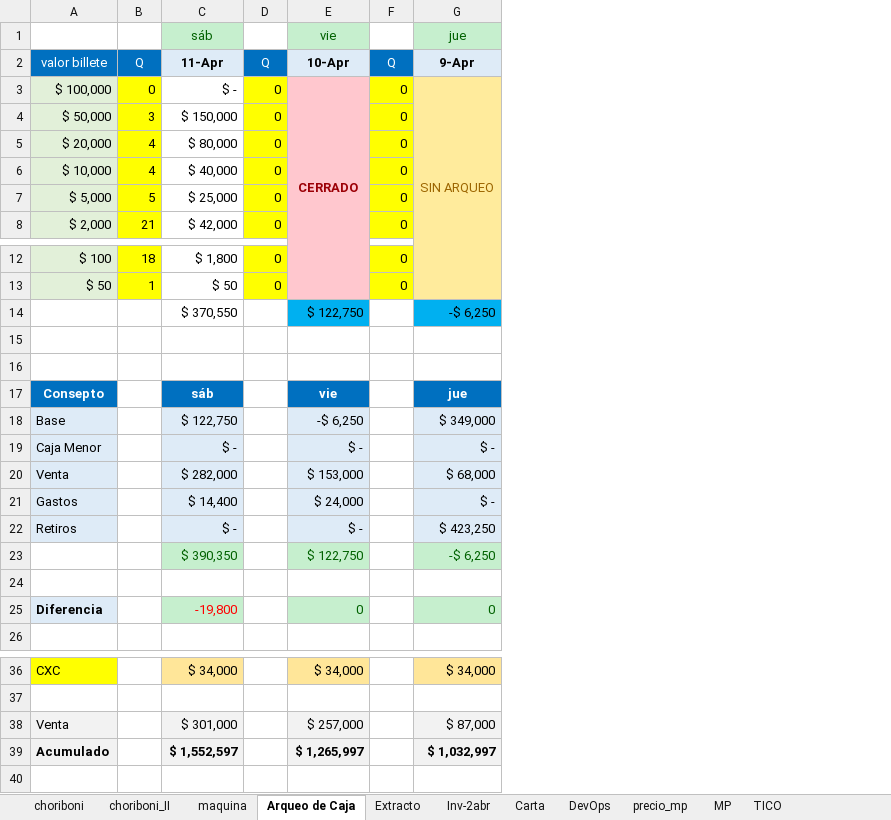
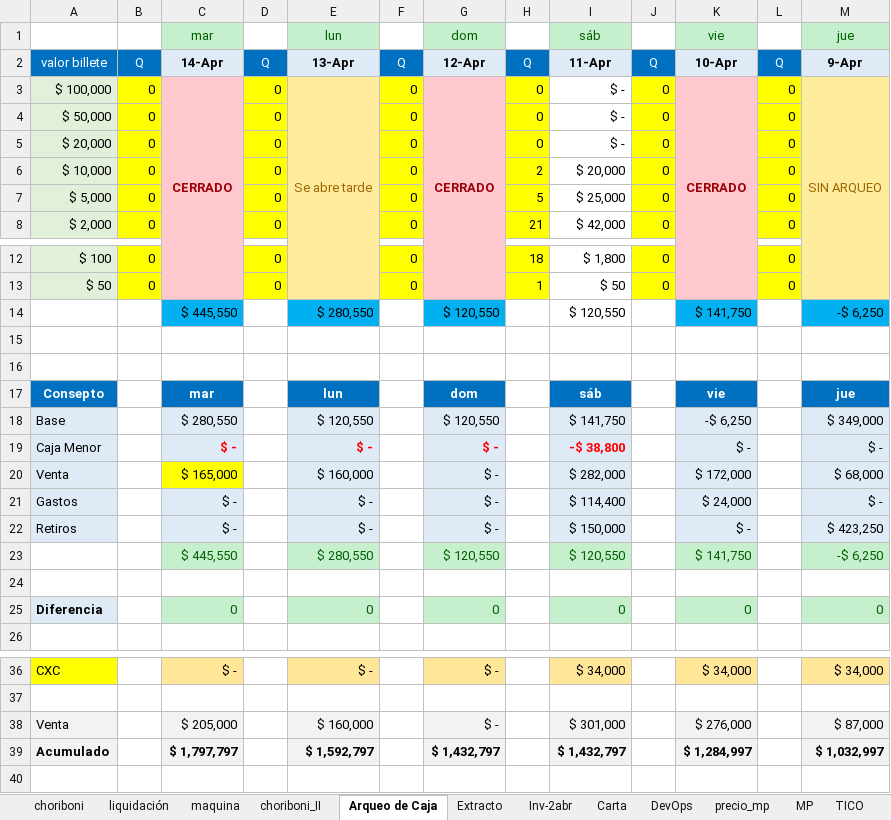
Before and after one commit to edwin15torres/Hardware, an Excel workbook: Finanzas Choriboni.xlsx, sheet Arqueo de Caja, drawn as a sheet; only a part is shown, gaps mark what is left out; values as stored, in another font and other column widths than the file's, no borders; addresses are those after the commit; the diff covers the shown part only; the diff names each change by its address in the sheet, - before the commit and + after, or states it on an @@ line.

```diff
--- a/Finanzas Choriboni.xlsx (sheet Arqueo de Caja)
+++ b/Finanzas Choriboni.xlsx (sheet Arqueo de Caja)
+sheet tab: liquidación
@@ sheet tab order changed: choriboni | liquidación | maquina | choriboni_II | Arqueo de Caja | Extracto | Inv-2abr | Carta | DevOps | precio_mp | MP | TICO @@
+column B, rows 2-8: Q | 0 | 0 | 0 | 0 | 0 | 0; rows 12-13: 0 | 0
+column C, rows 1-3: mar | 14-Apr | CERRADO; rows 14-25: $ 445,550 |  |  | mar | $ 280,550 | $ - | $ 165,000 | $ - | $ - | $ 445,550 |  | 0; rows 36-39: $ - |  | $ 205,000 | $ 1,797,797
+column D, rows 2-8: Q | 0 | 0 | 0 | 0 | 0 | 0; rows 12-13: 0 | 0
+column E, rows 1-3: lun | 13-Apr | Se abre tarde; rows 14-25: $ 280,550 |  |  | lun | $ 120,550 | $ - | $ 160,000 | $ - | $ - | $ 280,550 |  | 0; rows 36-39: $ - |  | $ 160,000 | $ 1,592,797
+column F, rows 2-8: Q | 0 | 0 | 0 | 0 | 0 | 0; rows 12-13: 0 | 0
+column G, rows 1-3: dom | 12-Apr | CERRADO; rows 14-25: $ 120,550 |  |  | dom | $ 120,550 | $ - | $ - | $ - | $ - | $ 120,550 |  | 0; rows 36-39: $ - |  | $ - | $ 1,432,797
-H4: 3
+H4: 0
-I4: $ 150,000
+I4: $ -
-H5: 4
+H5: 0
-I5: $ 80,000
+I5: $ -
-H6: 4
+H6: 2
-I6: $ 40,000
+I6: $ 20,000
-I14: $ 370,550
+I14: $ 120,550
-K14: $ 122,750
+K14: $ 141,750
-I18: $ 122,750
+I18: $ 141,750
-I19: $ -
+I19: -$ 38,800
@@ I19 bold: off → on, text colour: black → #FF0000 @@
-K20: $ 153,000
+K20: $ 172,000
-I21: $ 14,400
+I21: $ 114,400
-I22: $ -
+I22: $ 150,000
-I23: $ 390,350
+I23: $ 120,550
-K23: $ 122,750
+K23: $ 141,750
-I25: -19,800
+I25: 0
-I25 text colour: #FF0000
+I25 text colour: #006100
-K38: $ 257,000
+K38: $ 276,000
-I39: $ 1,552,597
+I39: $ 1,432,797
-K39: $ 1,265,997
+K39: $ 1,284,997
```
Also changed, not shown: 2 edited cells elsewhere in this sheet, sheet choriboni, sheet Inf - Extracto, sheet Extracto, sheet choriboni_II, sheet MP, other sheet tabs, formulas that keep their value, hidden cells, 2 other files.
